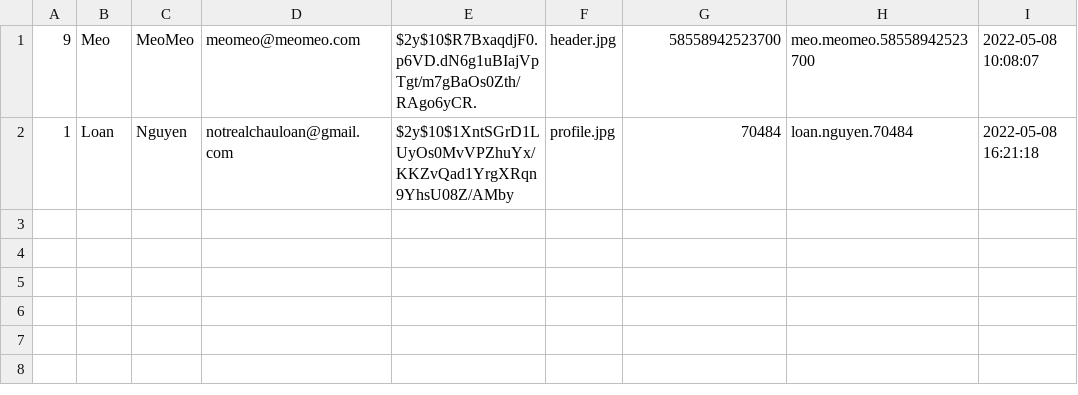
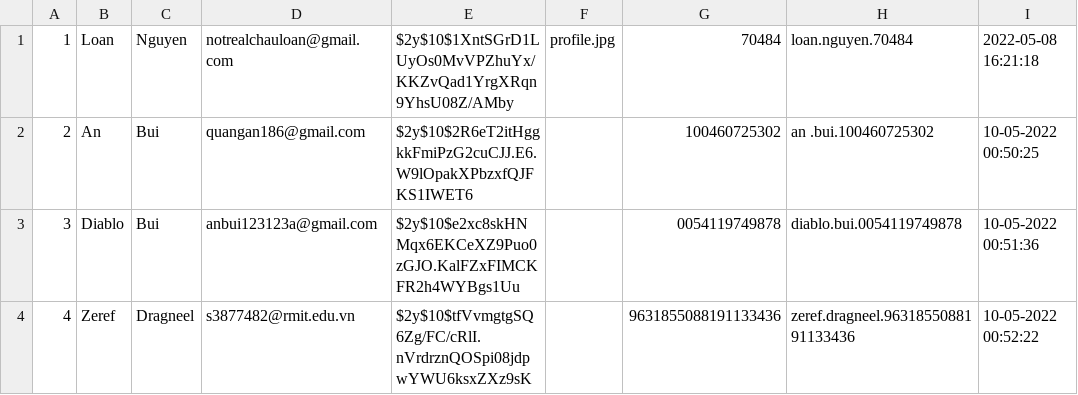
Before and after one commit to quangan186/COSC2430-A2-Group3, a CSV file: accounts.csv, drawn as a sheet.

```diff
--- a/accounts.csv
+++ b/accounts.csv
@@ -1,2 +1,4 @@
-9,Meo,MeoMeo,meomeo@meomeo.com,$2y$10$R7BxaqdjF0.p6VD.dN6g1uBIajVpTgt/m7gBaOs0Zth/RAgo6yCR.,header.jpg,58558942523700,meo.meomeo.58558942523700,"2022-05-08 10:08:07"
 1,Loan,Nguyen,notrealchauloan@gmail.com,$2y$10$1XntSGrD1LUyOs0MvVPZhuYx/KKZvQad1YrgXRqn9YhsU08Z/AMby,profile.jpg,70484,loan.nguyen.70484,"2022-05-08 16:21:18"
+2,"An ",Bui,quangan186@gmail.com,$2y$10$2R6eT2itHggkkFmiPzG2cuCJJ.E6.W9lOpakXPbzxfQJFKS1IWET6,,100460725302,"an .bui.100460725302","10-05-2022 00:50:25"
+3,Diablo,Bui,anbui123123a@gmail.com,$2y$10$e2xc8skHNMqx6EKCeXZ9Puo0zGJO.KalFZxFIMCKFR2h4WYBgs1Uu,,0054119749878,diablo.bui.0054119749878,"10-05-2022 00:51:36"
+4,Zeref,Dragneel,s3877482@rmit.edu.vn,$2y$10$tfVvmgtgSQ6Zg/FC/cRlI.nVrdrznQOSpi08jdpwYWU6ksxZXz9sK,,9631855088191133436,zeref.dragneel.9631855088191133436,"10-05-2022 00:52:22"
```
Also changed, not shown: 3 other files.
